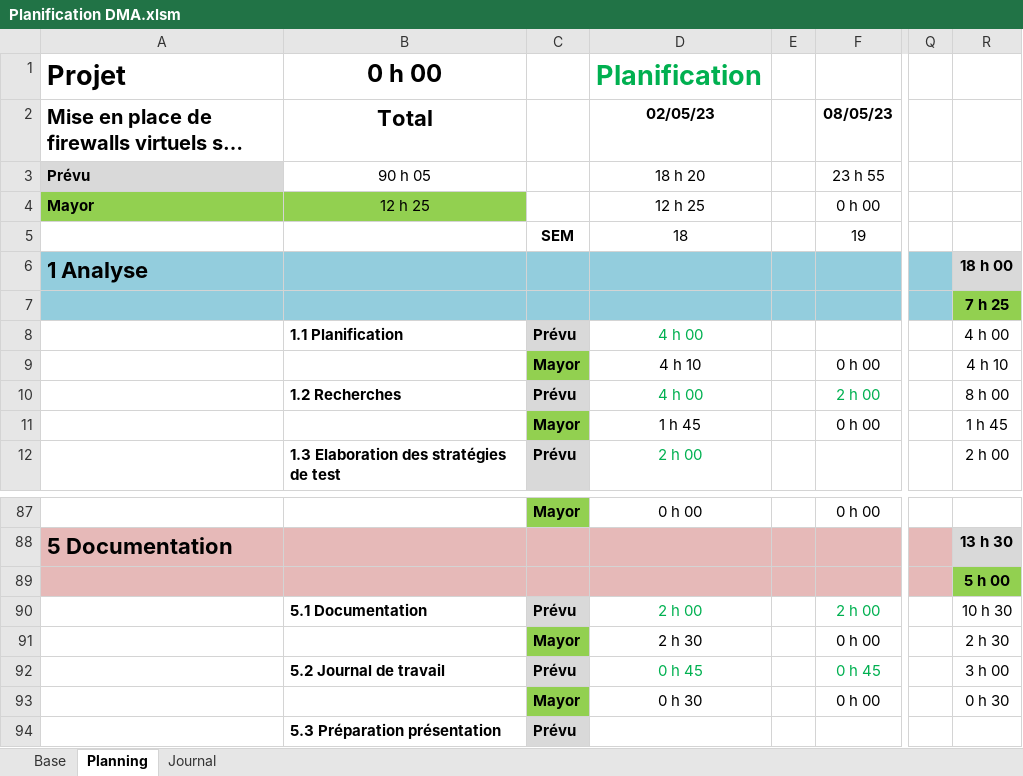
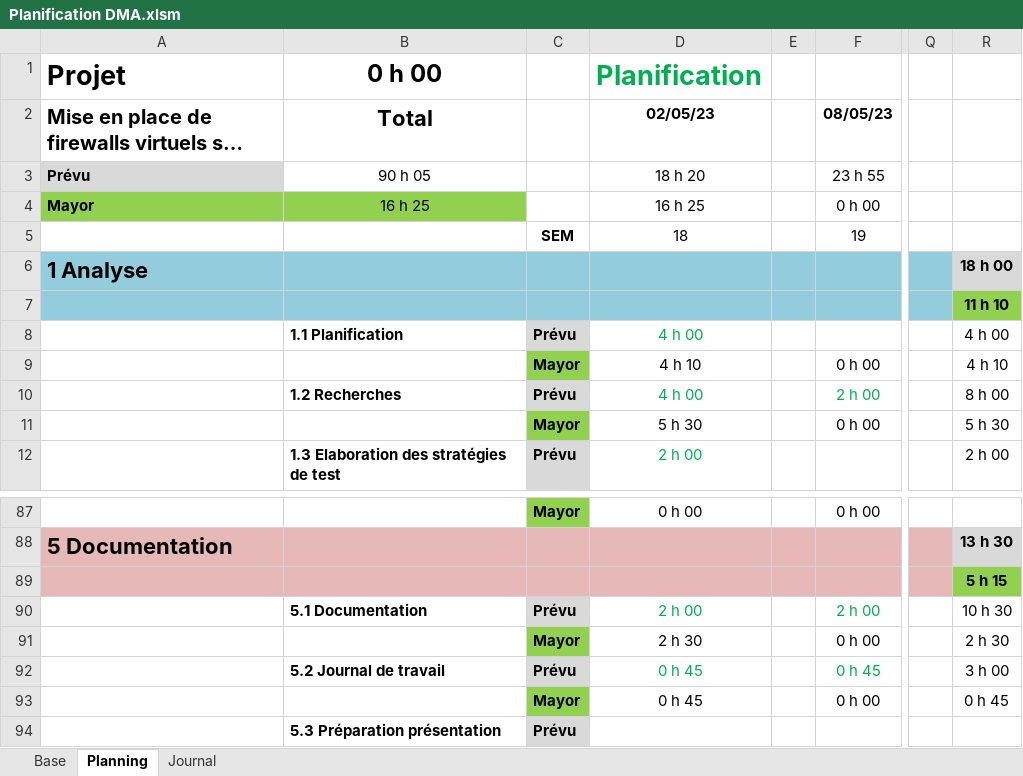
Before and after one commit to damienmayor/TPI, an Excel workbook: .Courant/Planification DMA.xlsm, sheet Planning, drawn as a sheet; only a part is shown, gaps mark what is left out; long unchanged cells end in …; values as stored, in another font and other column widths than the file's, no borders; conditional formats not drawn; the diff names each change by its address in the sheet, - before the commit and + after, or states it on an @@ line.

```diff
--- a/.Courant/Planification DMA.xlsm (sheet Planning)
+++ b/.Courant/Planification DMA.xlsm (sheet Planning)
-B4 (Total): 12 h 25
+B4 (Total): 16 h 25
-D4 (02/05/23): 12 h 25
+D4 (02/05/23): 16 h 25
-R7: 7 h 25
+R7: 11 h 10
-D11 (02/05/23): 1 h 45
+D11 (02/05/23): 5 h 30
-R11: 1 h 45
+R11: 5 h 30
-R89: 5 h 00
+R89: 5 h 15
-D93 (02/05/23): 0 h 30
+D93 (02/05/23): 0 h 45
-R93: 0 h 30
+R93: 0 h 45
```
Also changed, not shown: sheet Journal, .Courant/Sources & glossaire.xlsx, Autres/Calendrier.xlsx, 3 other files.
